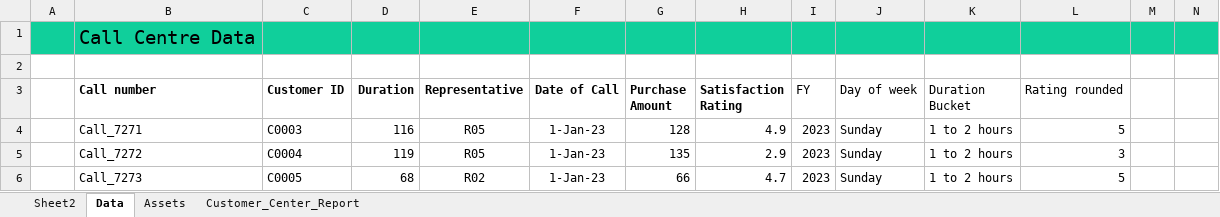
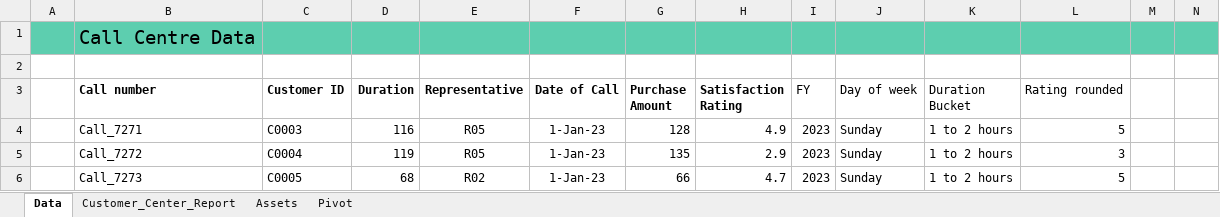
Before and after one commit to AnishK-047/Customer_Center_Data_Analysis_Report, an Excel workbook: Customer_Center_Data_Analysis_Report.xlsx, sheet Data, drawn as a sheet; only a part is shown; values as stored, in another font and other column widths than the file's, no borders; table styles not drawn; the diff covers the shown part only; the diff names each change by its address in the sheet, - before the commit and + after, or states it on an @@ line.

```diff
--- a/Customer_Center_Data_Analysis_Report.xlsx (sheet Data)
+++ b/Customer_Center_Data_Analysis_Report.xlsx (sheet Data)
-sheet tab: Sheet2
+sheet tab: Pivot
@@ sheet tab order changed: Data | Customer_Center_Report | Assets | Pivot @@
-A1:N1 fill: #10CF9B
+A1:N1 fill: #5DCEAF
```
Also changed, not shown: cell formats elsewhere in this sheet, sheet Pivot, charts or pictures.
